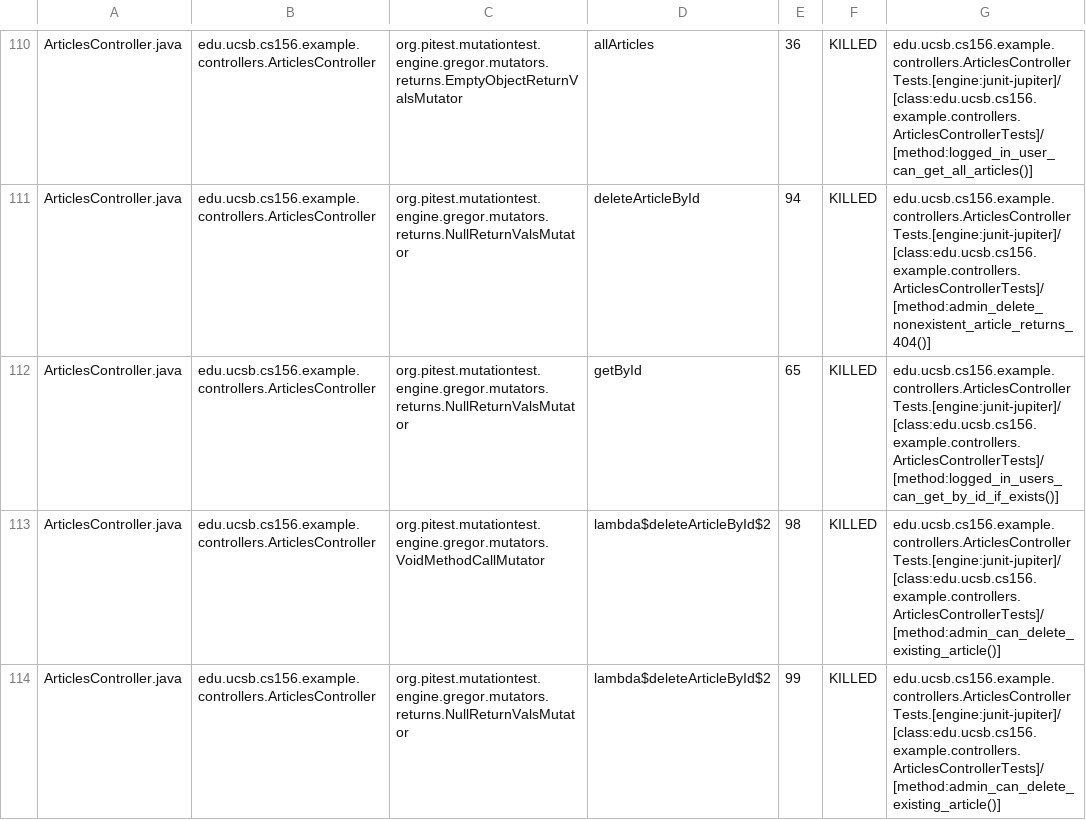
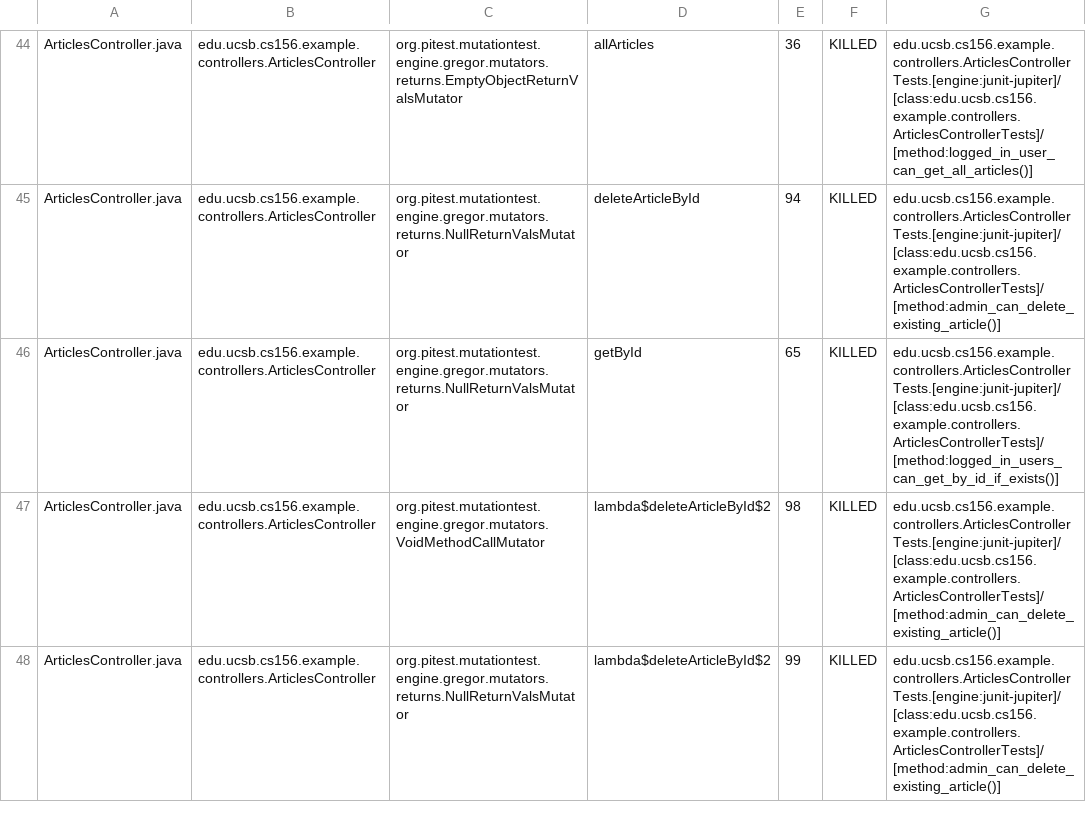
Before and after one commit to ucsb-cs156-f25/team02-f25-03, a CSV file: prs/66/pitest/mutations.csv, drawn as a sheet; only a part is shown, gaps mark what is left out; addresses are those after the commit; the diff covers the shown part only; the diff names each change by its address in the sheet, - before the commit and + after, or states it on an @@ line.

Commit message:
Deploying to gh-pages from @ ucsb-cs156-f25/team02-f25-03@2e90c0720c9c8b146b4cf377b8b8eae65cc9968f 🚀

```diff
--- a/prs/66/pitest/mutations.csv
+++ b/prs/66/pitest/mutations.csv
-G45: edu.ucsb.cs156.example.controllers.ArticlesControllerTests.[engine:junit-jupiter]/[class:edu.ucsb.cs156.example.controllers.ArticlesControllerTests]/[method:admin_delete_nonexistent_article_returns_404()]
+G45: edu.ucsb.cs156.example.controllers.ArticlesControllerTests.[engine:junit-jupiter]/[class:edu.ucsb.cs156.example.controllers.ArticlesControllerTests]/[method:admin_can_delete_existing_article()]
```
Also changed, not shown: 1 added row, 1 removed row and 86 moved rows elsewhere in this file, 18 other files.
